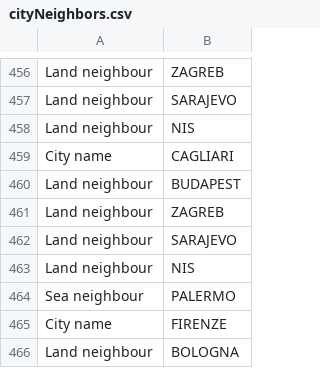
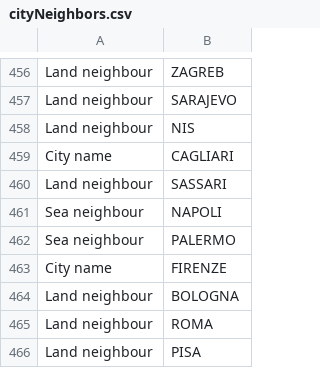
Before and after one commit to yangbrian/JourneyThroughEurope, a CSV file: data/cityNeighbors.csv, drawn as a sheet; only a part is shown, gaps mark what is left out; the shorter side is filled out with more unchanged rows.

```diff
--- a/data/cityNeighbors.csv
+++ b/data/cityNeighbors.csv
@@ -459,6 +459,4 @@ Land neighbour,NIS
 City name,CAGLIARI
-Land neighbour,BUDAPEST
-Land neighbour,ZAGREB
-Land neighbour,SARAJEVO
-Land neighbour,NIS
+Land neighbour,SASSARI
+Sea neighbour,NAPOLI
 Sea neighbour,PALERMO
```
Also changed, not shown: 3 other files.
